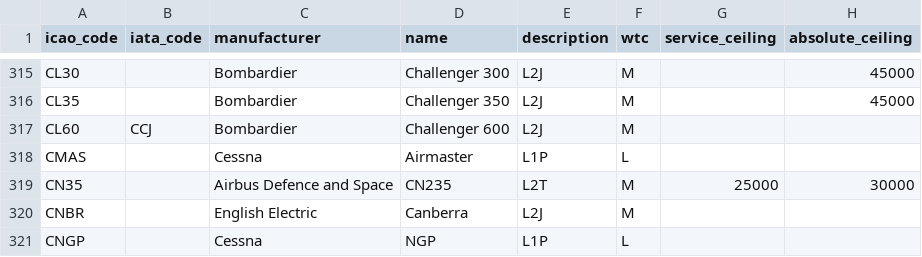
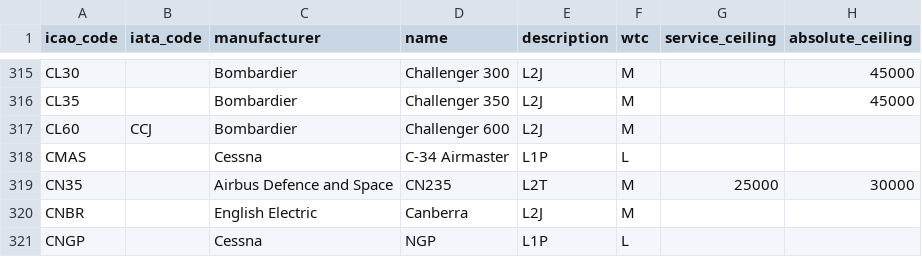
Before and after one commit to jbroutier/whatisflying-db, a CSV file: data/aircraft_types.csv, drawn as a sheet; only a part is shown, gaps mark what is left out; the diff names each change by its address in the sheet, - before the commit and + after, or states it on an @@ line.

Commit message:
Fix aircraft type `CMAS` name.

```diff
--- a/data/aircraft_types.csv
+++ b/data/aircraft_types.csv
-D318 (name): Airmaster
+D318 (name): C-34 Airmaster
```
